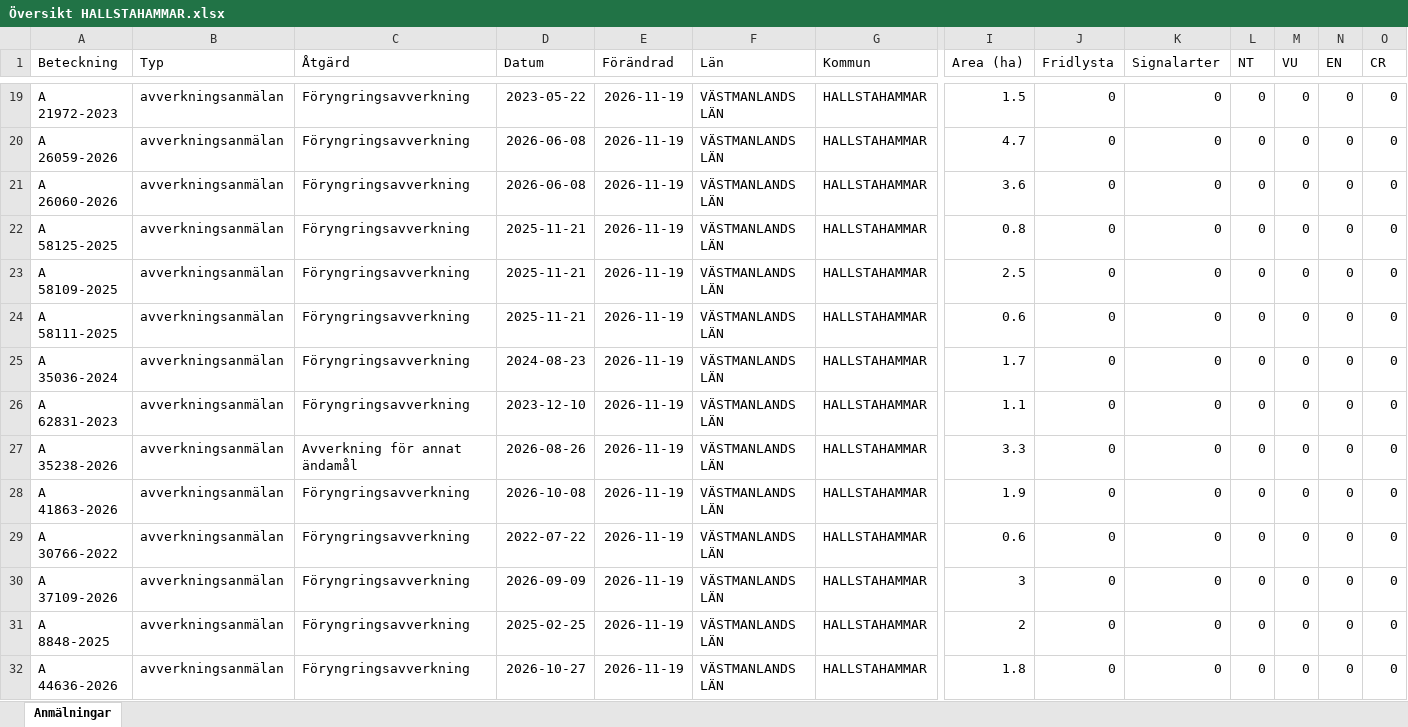
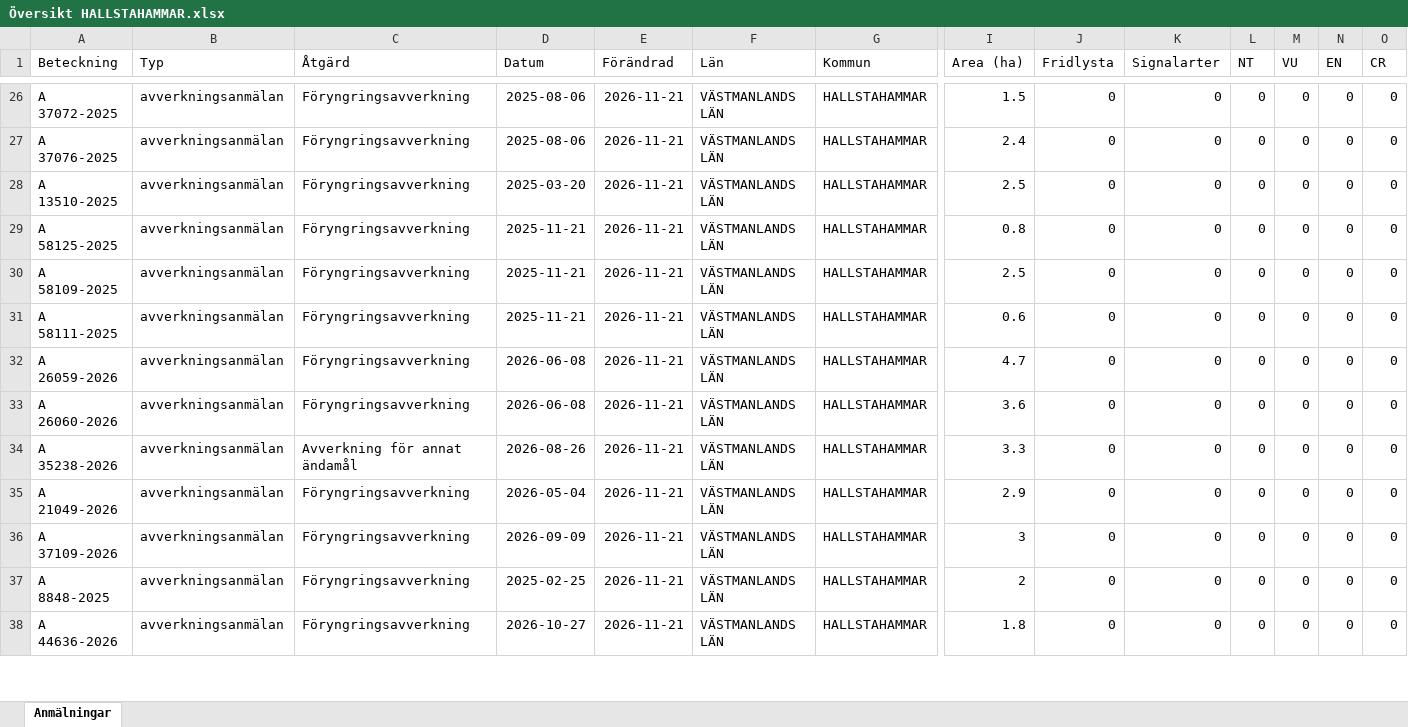
Before and after one commit to klasma/Logging_1961, an Excel workbook: Översikt HALLSTAHAMMAR.xlsx, sheet Anmälningar, drawn as a sheet; only a part is shown, gaps mark what is left out; values as stored, in another font and other column widths than the file's, no borders; removed rows and columns are numbered as before the commit, all else as after; rows hold the shown columns only; the diff covers the shown part only; the diff names each change by its address in the sheet, - before the commit and + after, or states it on an @@ line.

```diff
--- a/Översikt HALLSTAHAMMAR.xlsx (sheet Anmälningar)
+++ b/Översikt HALLSTAHAMMAR.xlsx (sheet Anmälningar)
-A26 (Beteckning): A 21972-2023
+A26 (Beteckning): A 37072-2025
-D26 (Datum): 2023-05-22
+D26 (Datum): 2025-08-06
-E26:E35 (Förändrad): 2026-11-19
+E26:E35 (Förändrad): 2026-11-21
-A27 (Beteckning): A 26059-2026
+A27 (Beteckning): A 37076-2025
-D27 (Datum): 2026-06-08
+D27 (Datum): 2025-08-06
-I27 (Area (ha)): 4.7
+I27 (Area (ha)): 2.4
-A28 (Beteckning): A 26060-2026
+A28 (Beteckning): A 13510-2025
-D28 (Datum): 2026-06-08
+D28 (Datum): 2025-03-20
-I28 (Area (ha)): 3.6
+I28 (Area (ha)): 2.5
-A32 (Beteckning): A 35036-2024
+A32 (Beteckning): A 26059-2026
-D32 (Datum): 2024-08-23
+D32 (Datum): 2026-06-08
-I32 (Area (ha)): 1.7
+I32 (Area (ha)): 4.7
-A33 (Beteckning): A 62831-2023
+A33 (Beteckning): A 26060-2026
-D33 (Datum): 2023-12-10
+D33 (Datum): 2026-06-08
-I33 (Area (ha)): 1.1
+I33 (Area (ha)): 3.6
-A35 (Beteckning): A 41863-2026
+A35 (Beteckning): A 21049-2026
-D35 (Datum): 2026-10-08
+D35 (Datum): 2026-05-04
-I35 (Area (ha)): 1.9
+I35 (Area (ha)): 2.9
-row 29: A 30766-2022 | avverkningsanmälan | Föryngringsavverkning | 2022-07-22 | 2026-11-19 | VÄSTMANLANDS LÄN | HALLSTAHAMMAR | 0.6 | 0 | 0 | 0 | 0 | 0 | 0
-E36:E38 (Förändrad): 2026-11-19
+E36:E38 (Förändrad): 2026-11-21
```
Also changed, not shown: 9 added rows, 8 removed rows and 39 edited cells elsewhere in this sheet, artfynd/A 56759-2025 artfynd.xlsx, 5 other files.
